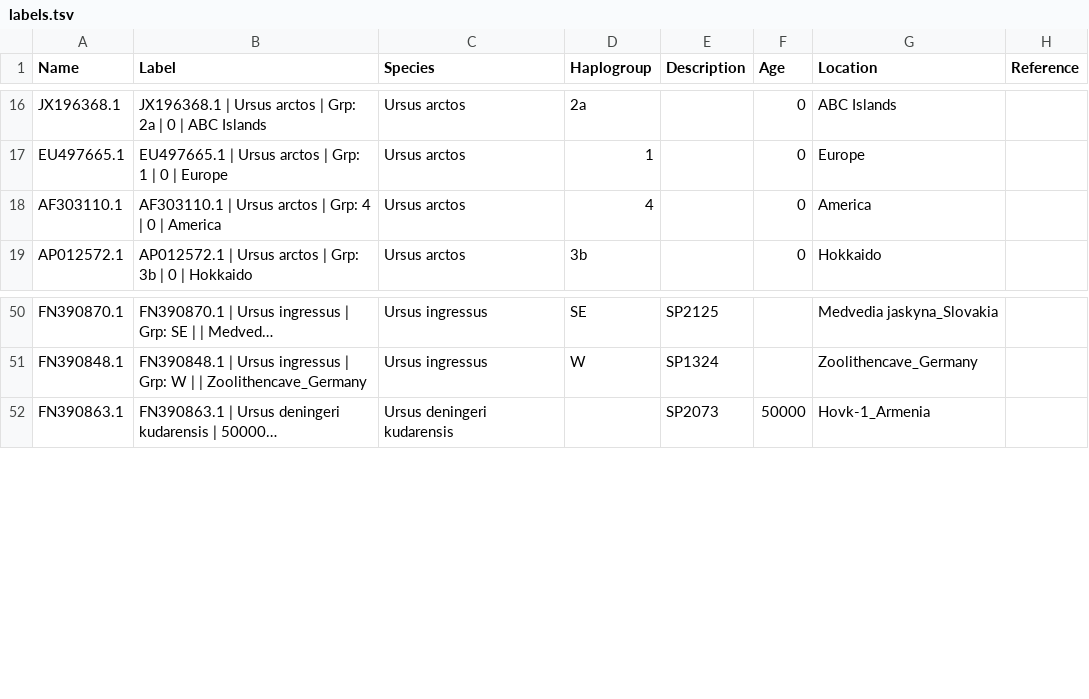
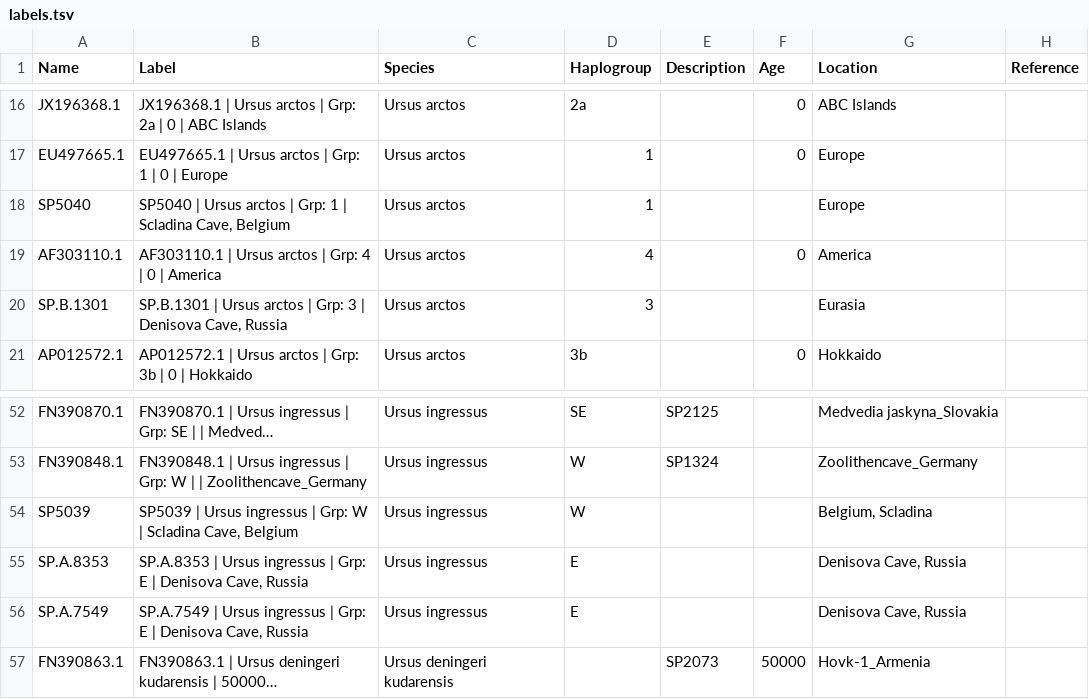
Before and after one commit to merszym/kallisto_nf, a TSV file: assets/Ursidae/labels.tsv, drawn as a sheet; only a part is shown, gaps mark what is left out; long unchanged cells end in …; the diff names each change by its address in the sheet, - before the commit and + after, or states it on an @@ line.

```diff
--- a/assets/Ursidae/labels.tsv
+++ b/assets/Ursidae/labels.tsv
+row 18: SP5040 | SP5040 | Ursus arctos | Grp: 1 | Scladina Cave, Belgium | Ursus arctos | 1 |  |  | Europe
+row 20: SP.B.1301 | SP.B.1301 | Ursus arctos | Grp: 3 | Denisova Cave, Russia | Ursus arctos | 3 |  |  | Eurasia
+row 54: SP5039 | SP5039 | Ursus ingressus | Grp: W | Scladina Cave, Belgium | Ursus ingressus | W |  |  | Belgium, Scladina
+row 55: SP.A.8353 | SP.A.8353 | Ursus ingressus | Grp: E | Denisova Cave, Russia | Ursus ingressus | E |  |  | Denisova Cave, Russia
+row 56: SP.A.7549 | SP.A.7549 | Ursus ingressus | Grp: E | Denisova Cave, Russia | Ursus ingressus | E |  |  | Denisova Cave, Russia
```
Also changed, not shown: 6 other files.
